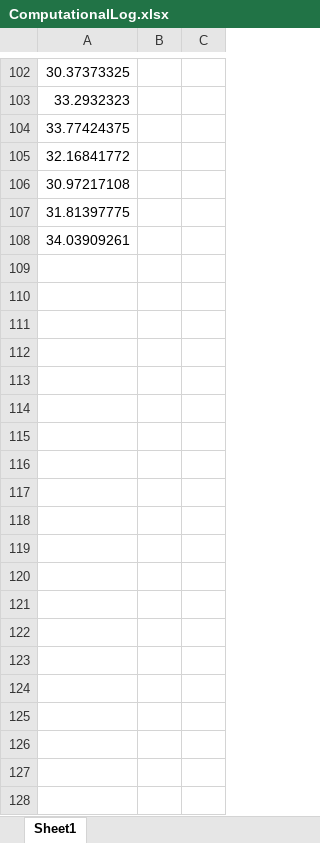
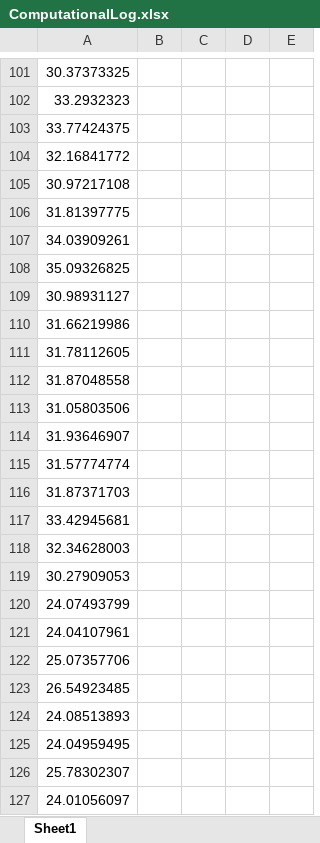
Before and after one commit to angelricardoh/Artificial-Intelligence, an Excel workbook: HW2/ComputationalLog.xlsx, sheet Sheet1, drawn as a sheet; only a part is shown, gaps mark what is left out; values as stored, in another font and other column widths than the file's, no borders; removed rows and columns are numbered as before the commit, all else as after; the diff covers the shown part only; the diff names each change by its address in the sheet, - before the commit and + after, or states it on an @@ line.

```diff
--- a/HW2/ComputationalLog.xlsx (sheet Sheet1)
+++ b/HW2/ComputationalLog.xlsx (sheet Sheet1)
-column C, empty
+column C, empty
+column D, empty
+column E, empty
+row 108: 35.09326825
+row 109: 30.98931127
+row 110: 31.66219986
+row 111: 31.78112605
+row 112: 31.87048558
+row 113: 31.05803506
+row 114: 31.93646907
+row 115: 31.57774774
+row 116: 31.87371703
+row 117: 33.42945681
+row 118: 32.34628003
+row 119: 30.27909053
+row 120: 24.07493799
+row 121: 24.04107961
+row 122: 25.07357706
+row 123: 26.54923485
+row 124: 24.08513893
+row 125: 24.04959495
+row 126: 25.78302307
+row 127: 24.01056097
```
Also changed, not shown: 23 added rows and 1 removed row elsewhere in this sheet, 3 other files.
